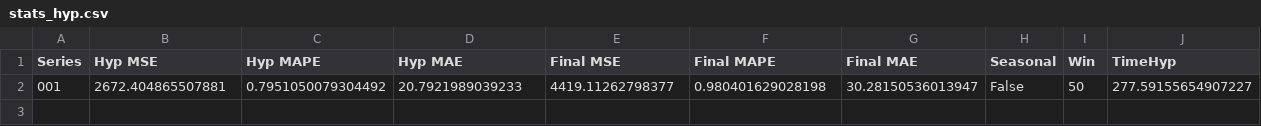
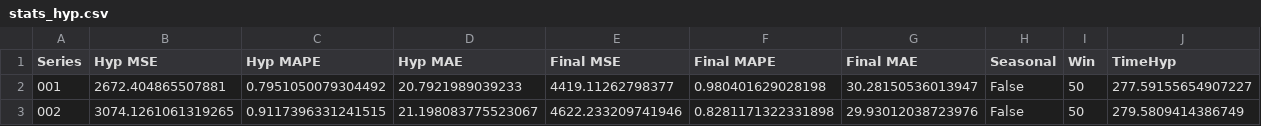
Before and after one commit to AntonioEmmanuele/TE_TFI, a CSV file: hyp_xgboost_ucr_2/stats_hyp.csv, drawn as a sheet.

Commit message:
adds XGBoost ./datasets/processed/002_UCR_Anomaly_DISTORTED2sddb40_35000_56600_56900.txt

```diff
--- a/hyp_xgboost_ucr_2/stats_hyp.csv
+++ b/hyp_xgboost_ucr_2/stats_hyp.csv
@@ -2 +2,2 @@ Series,Hyp MSE,Hyp MAPE,Hyp MAE,Final MSE,Final MAPE,Final MAE,Seasonal,Win,Time
 001,2672.404865507881,0.7951050079304492,20.7921989039233,4419.11262798377,0.980401629028198,30.28150536013947,False,50,277.59155654907227
+002,3074.1261061319265,0.9117396331241515,21.198083775523067,4622.233209741946,0.8281171322331898,29.93012038723976,False,50,279.5809414386749
```
Also changed, not shown: 1 other file.
